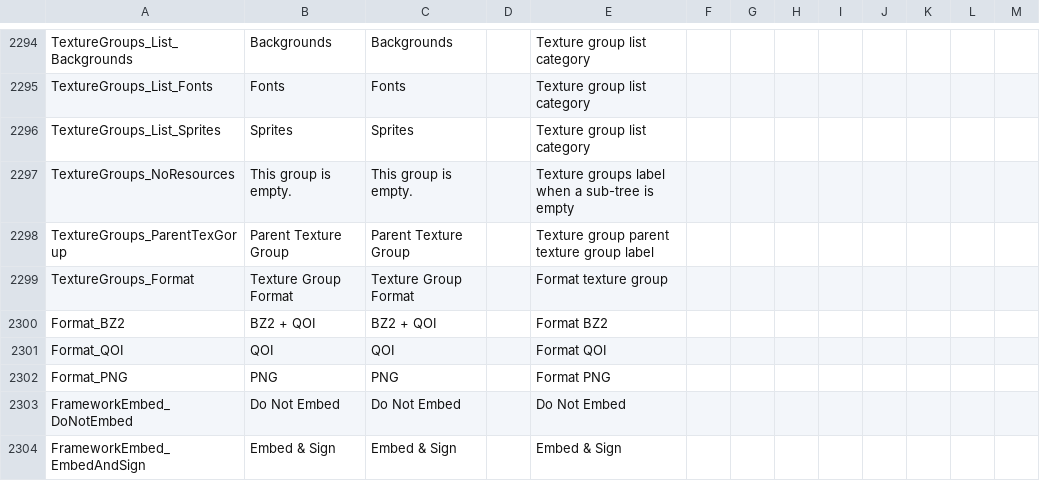
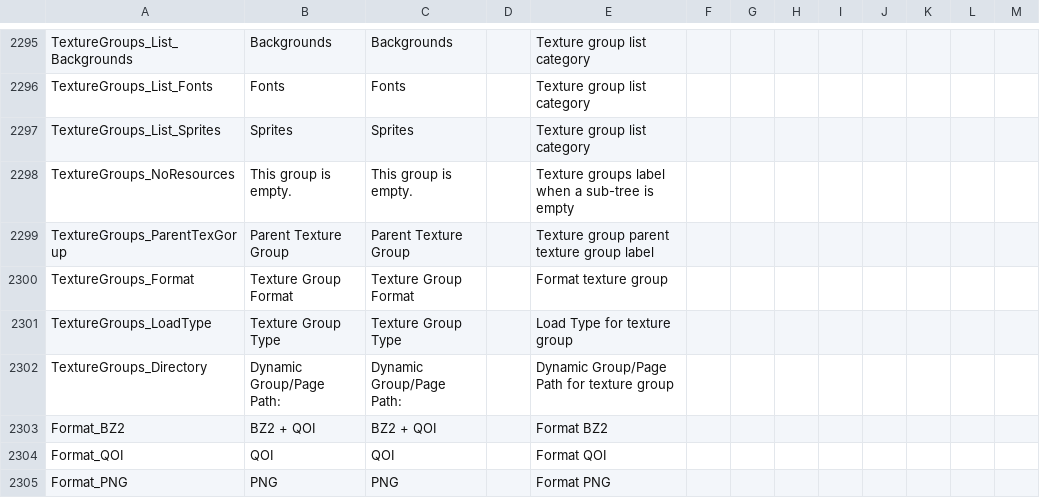
Before and after one commit to GamemakerChina/gms2translation, a CSV file: source/english.csv, drawn as a sheet; only a part is shown, gaps mark what is left out; the shorter side is filled out with more unchanged rows; the diff covers the shown part only.

```diff
--- a/source/english.csv
+++ b/source/english.csv
@@ -2299,2 +2300,4 @@ TextureGroups_ParentTexGorup,Parent Texture Group,Parent Texture Group,,Texture
 TextureGroups_Format,Texture Group Format,Texture Group Format,,Format texture group
+TextureGroups_LoadType,Texture Group Type,Texture Group Type,,Load Type for texture group
+TextureGroups_Directory,Dynamic Group/Page Path:,Dynamic Group/Page Path:,,Dynamic Group/Page Path for texture group
 Format_BZ2,BZ2 + QOI,BZ2 + QOI,,Format BZ2
```
Also changed, not shown: 21 added rows and 22 edited cells elsewhere in this file, 1 other file.
